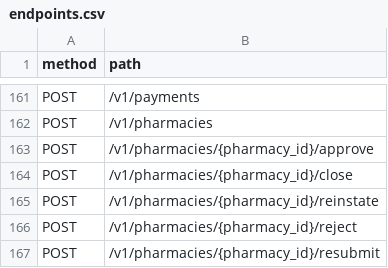
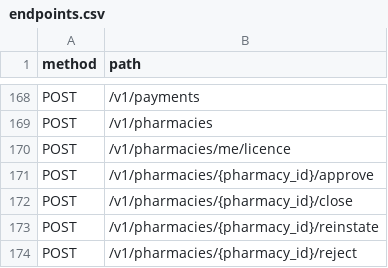
Before and after one commit to yusuftalaat74-coder/ph-store, a CSV file: backend/docs/endpoints.csv, drawn as a sheet; only a part is shown, gaps mark what is left out; the shorter side is filled out with more unchanged rows; the diff covers the shown part only; the diff names each change by its address in the sheet, - before the commit and + after, or states it on an @@ line.

```diff
--- a/backend/docs/endpoints.csv
+++ b/backend/docs/endpoints.csv
+row 170: POST | /v1/pharmacies/me/licence
```
Also changed, not shown: 7 added rows elsewhere in this file, docs/endpoints.csv, 8 other files.
